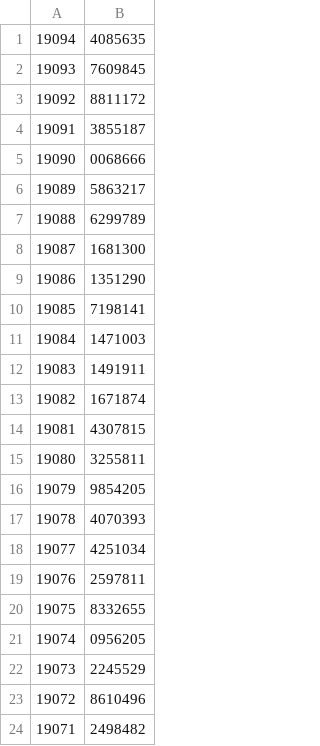
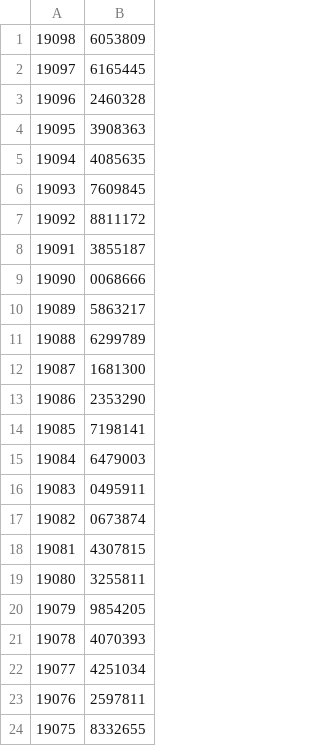
Before and after one commit to bykoala/qxc_data_analysis_python, a CSV file: data/getresult.csv, drawn as a sheet; only a part is shown; the shorter side is filled out with more unchanged rows.

```diff
--- a/data/getresult.csv
+++ b/data/getresult.csv
@@ -1 +1,5 @@
+19098,6053809
+19097,6165445
+19096,2460328
+19095,3908363
 19094,4085635
@@ -8,7 +12,7 @@
 19087,1681300
-19086,1351290
+19086,2353290
 19085,7198141
-19084,1471003
-19083,1491911
-19082,1671874
+19084,6479003
+19083,0495911
+19082,0673874
 19081,4307815
```
Also changed, not shown: 5 other files.
